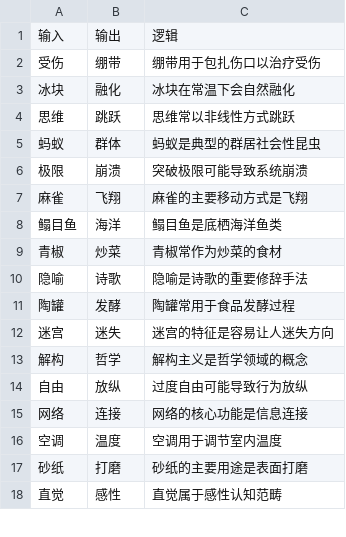
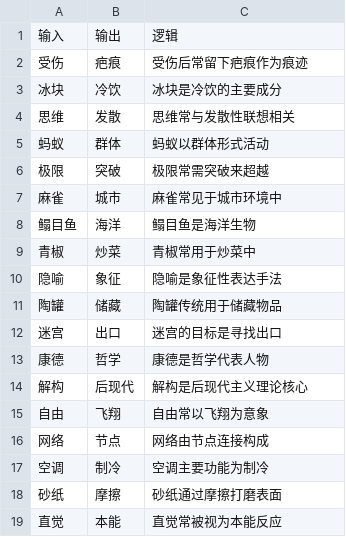
Before and after one commit to tr33oph/llm_gen, a CSV file: csv/hunyuan_t1-2.csv, drawn as a sheet; only a part is shown; the diff covers the shown part only.

```diff
--- a/csv/hunyuan_t1-2.csv
+++ b/csv/hunyuan_t1-2.csv
@@ -1,18 +1,19 @@
 输入,输出,逻辑
-受伤,绷带,绷带用于包扎伤口以治疗受伤
-冰块,融化,冰块在常温下会自然融化
-思维,跳跃,思维常以非线性方式跳跃
-蚂蚁,群体,蚂蚁是典型的群居社会性昆虫
-极限,崩溃,突破极限可能导致系统崩溃
-麻雀,飞翔,麻雀的主要移动方式是飞翔
-鳎目鱼,海洋,鳎目鱼是底栖海洋鱼类
-青椒,炒菜,青椒常作为炒菜的食材
-隐喻,诗歌,隐喻是诗歌的重要修辞手法
-陶罐,发酵,陶罐常用于食品发酵过程
-迷宫,迷失,迷宫的特征是容易让人迷失方向
-解构,哲学,解构主义是哲学领域的概念
-自由,放纵,过度自由可能导致行为放纵
-网络,连接,网络的核心功能是信息连接
-空调,温度,空调用于调节室内温度
-砂纸,打磨,砂纸的主要用途是表面打磨
-直觉,感性,直觉属于感性认知范畴
+受伤,疤痕,受伤后常留下疤痕作为痕迹
+冰块,冷饮,冰块是冷饮的主要成分
+思维,发散,思维常与发散性联想相关
+蚂蚁,群体,蚂蚁以群体形式活动
+极限,突破,极限常需突破来超越
+麻雀,城市,麻雀常见于城市环境中
+鳎目鱼,海洋,鳎目鱼是海洋生物
+青椒,炒菜,青椒常用于炒菜中
+隐喻,象征,隐喻是象征性表达手法
+陶罐,储藏,陶罐传统用于储藏物品
+迷宫,出口,迷宫的目标是寻找出口
+康德,哲学,康德是哲学代表人物
+解构,后现代,解构是后现代主义理论核心
+自由,飞翔,自由常以飞翔为意象
+网络,节点,网络由节点连接构成
+空调,制冷,空调主要功能为制冷
+砂纸,摩擦,砂纸通过摩擦打磨表面
+直觉,本能,直觉常被视为本能反应
```
Also changed, not shown: 44 added rows and 34 edited cells elsewhere in this file, csv/claude-2.csv, csv/deepseek_r1-2.csv, 9 other files.
